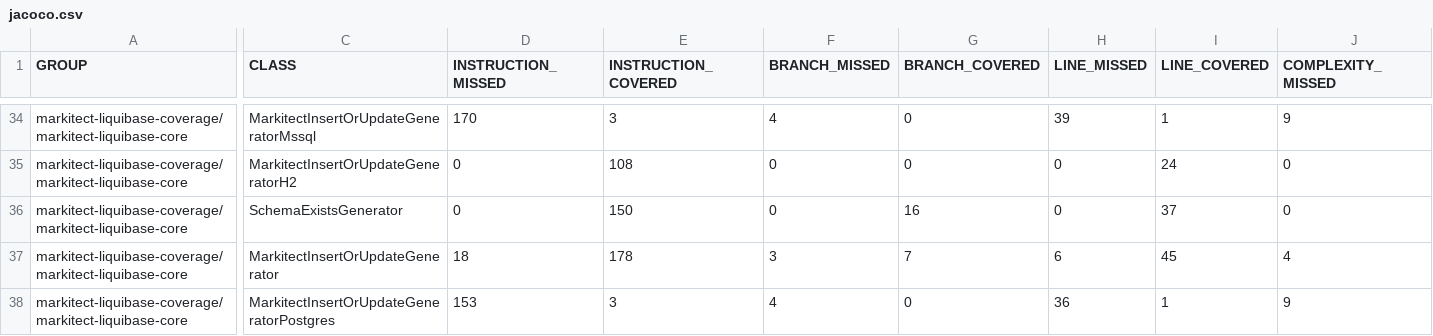
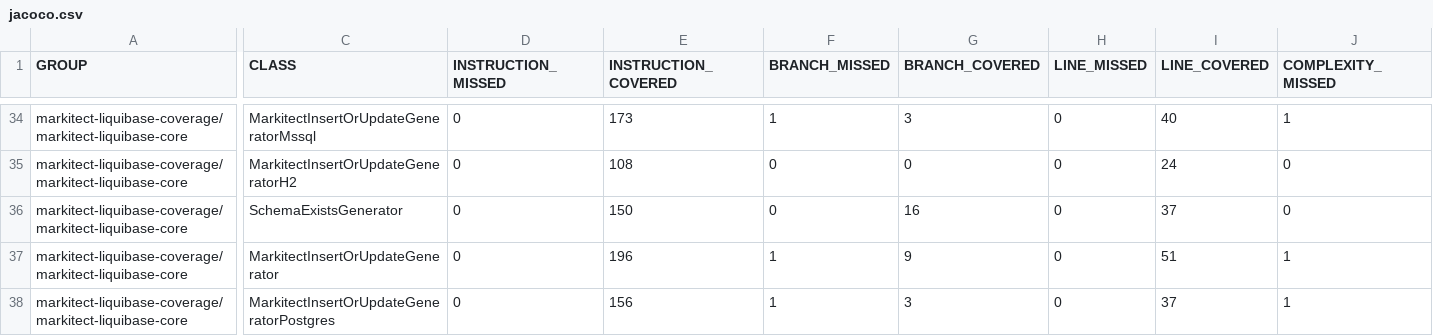
Before and after one commit to markitect-dev/markitect-liquibase, a CSV file: markitect-liquibase-coverage/jacoco-aggregate/jacoco.csv, drawn as a sheet; only a part is shown, gaps mark what is left out; the diff covers the shown part only; the diff names each change by its address in the sheet, - before the commit and + after, or states it on an @@ line.

```diff
--- a/markitect-liquibase-coverage/jacoco-aggregate/jacoco.csv
+++ b/markitect-liquibase-coverage/jacoco-aggregate/jacoco.csv
-D34 (INSTRUCTION_MISSED): 170
+D34 (INSTRUCTION_MISSED): 0
-E34 (INSTRUCTION_COVERED): 3
+E34 (INSTRUCTION_COVERED): 173
-F34 (BRANCH_MISSED): 4
+F34 (BRANCH_MISSED): 1
-G34 (BRANCH_COVERED): 0
+G34 (BRANCH_COVERED): 3
-H34 (LINE_MISSED): 39
+H34 (LINE_MISSED): 0
-I34 (LINE_COVERED): 1
+I34 (LINE_COVERED): 40
-J34 (COMPLEXITY_MISSED): 9
+J34 (COMPLEXITY_MISSED): 1
-D37 (INSTRUCTION_MISSED): 18
+D37 (INSTRUCTION_MISSED): 0
-E37 (INSTRUCTION_COVERED): 178
+E37 (INSTRUCTION_COVERED): 196
-F37 (BRANCH_MISSED): 3
+F37 (BRANCH_MISSED): 1
-G37 (BRANCH_COVERED): 7
+G37 (BRANCH_COVERED): 9
-H37 (LINE_MISSED): 6
+H37 (LINE_MISSED): 0
-I37 (LINE_COVERED): 45
+I37 (LINE_COVERED): 51
-J37 (COMPLEXITY_MISSED): 4
+J37 (COMPLEXITY_MISSED): 1
-D38 (INSTRUCTION_MISSED): 153
+D38 (INSTRUCTION_MISSED): 0
-E38 (INSTRUCTION_COVERED): 3
+E38 (INSTRUCTION_COVERED): 156
-F38 (BRANCH_MISSED): 4
+F38 (BRANCH_MISSED): 1
-G38 (BRANCH_COVERED): 0
+G38 (BRANCH_COVERED): 3
-H38 (LINE_MISSED): 36
+H38 (LINE_MISSED): 0
-I38 (LINE_COVERED): 1
+I38 (LINE_COVERED): 37
-J38 (COMPLEXITY_MISSED): 9
+J38 (COMPLEXITY_MISSED): 1
```
Also changed, not shown: 103 edited cells elsewhere in this file, 43 other files.
